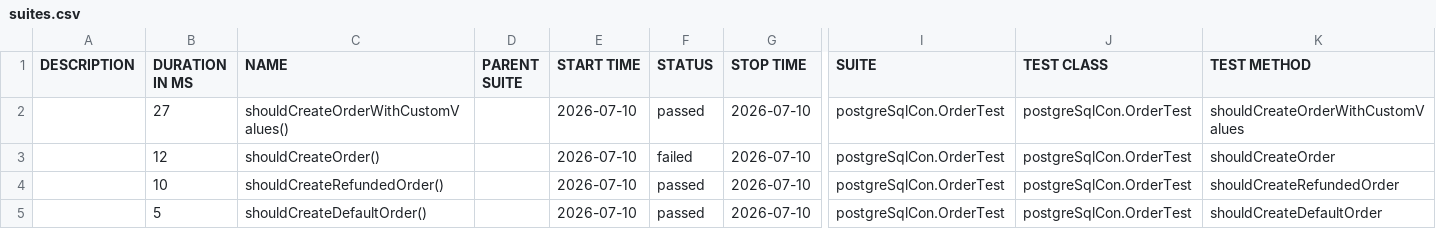
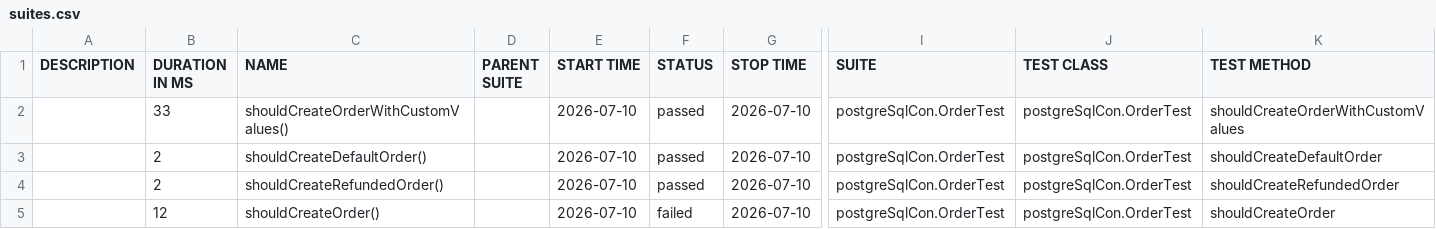
Before and after one commit to Manjushree12345/sql_database, a CSV file: data/suites.csv, drawn as a sheet; only a part is shown, gaps mark what is left out; removed rows and columns are numbered as before the commit, all else as after; rows hold the shown columns only; the diff names each change by its address in the sheet, - before the commit and + after, or states it on an @@ line.

```diff
--- a/data/suites.csv
+++ b/data/suites.csv
-B2 (DURATION IN MS): 27
+B2 (DURATION IN MS): 33
+row 3:  | 2 | shouldCreateDefaultOrder() |  | 2026-07-10 | passed | 2026-07-10 | postgreSqlCon.OrderTest | postgreSqlCon.OrderTest | shouldCreateDefaultOrder
+row 4:  | 2 | shouldCreateRefundedOrder() |  | 2026-07-10 | passed | 2026-07-10 | postgreSqlCon.OrderTest | postgreSqlCon.OrderTest | shouldCreateRefundedOrder
-row 4:  | 10 | shouldCreateRefundedOrder() |  | 2026-07-10 | passed | 2026-07-10 | postgreSqlCon.OrderTest | postgreSqlCon.OrderTest | shouldCreateRefundedOrder
-row 5:  | 5 | shouldCreateDefaultOrder() |  | 2026-07-10 | passed | 2026-07-10 | postgreSqlCon.OrderTest | postgreSqlCon.OrderTest | shouldCreateDefaultOrder
```
Also changed, not shown: 30 other files.
